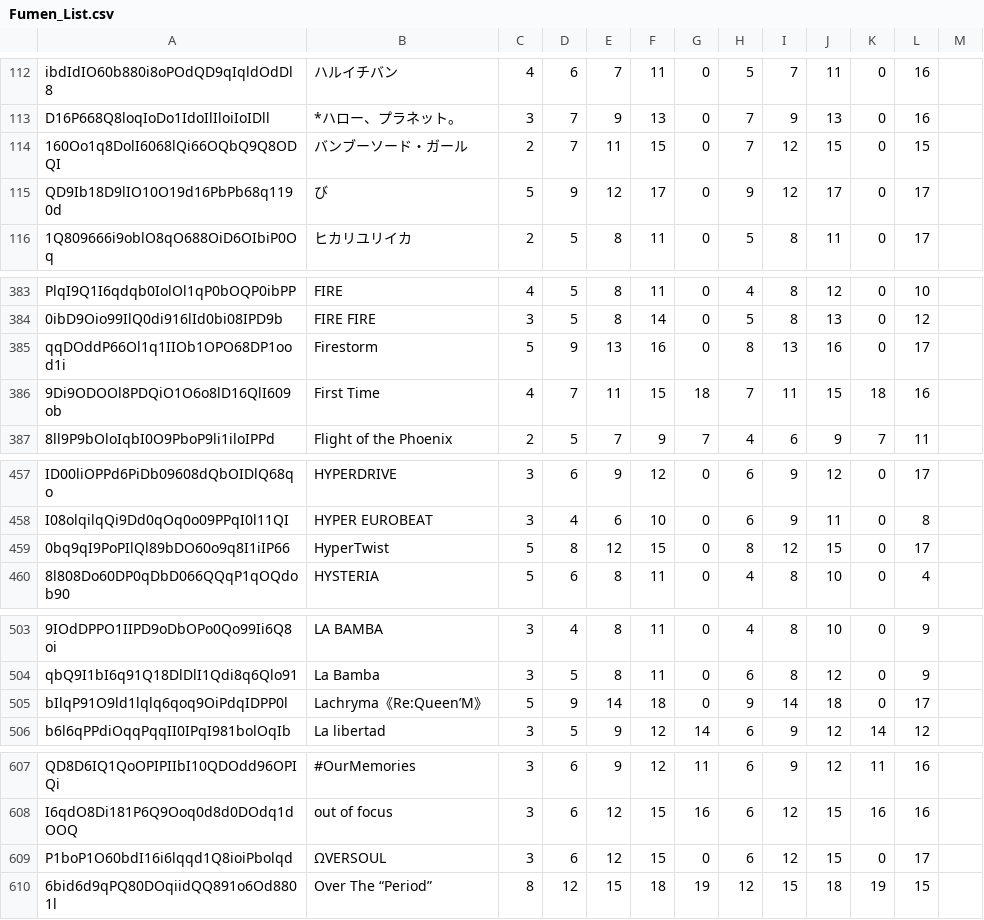
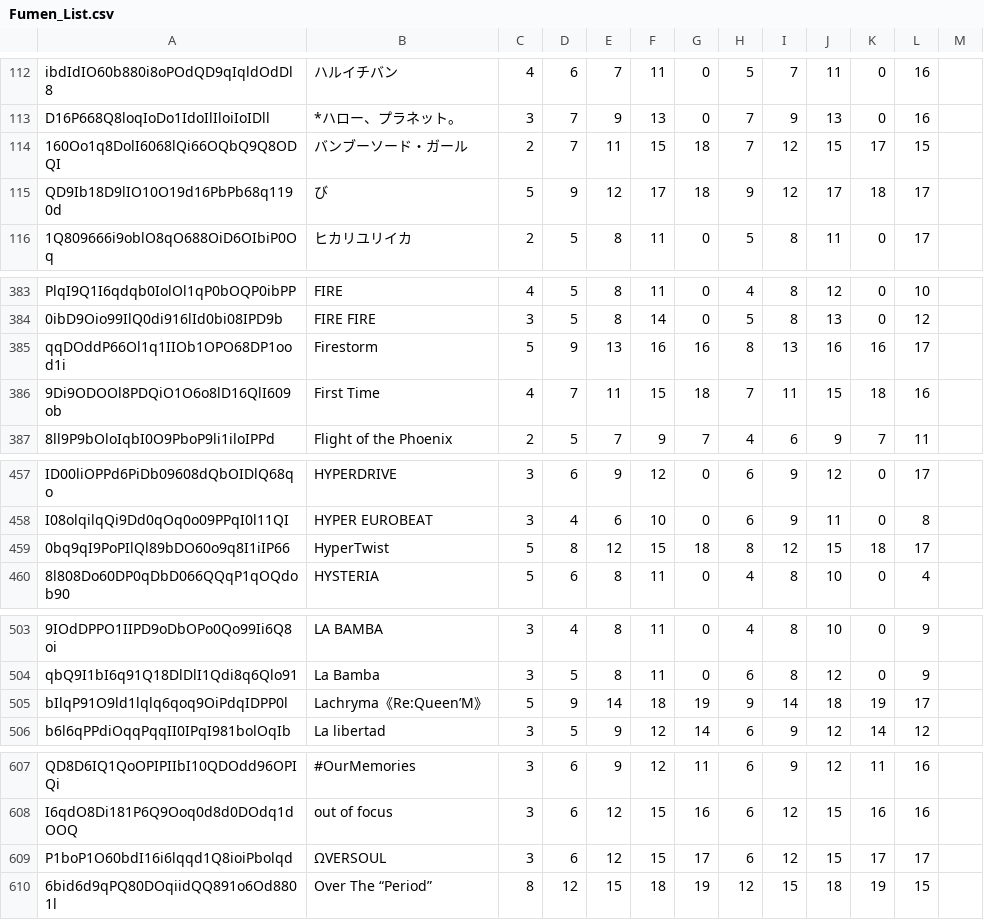
Before and after one commit to tarboh-ddr-test/ddr-scoremgr-test.github.com, a CSV file: Fumen_List.csv, drawn as a sheet; only a part is shown, gaps mark what is left out; the diff covers the shown part only; the diff names each change by its address in the sheet, - before the commit and + after, or states it on an @@ line.

Commit message:
Update Fumen_List.csv

```diff
--- a/Fumen_List.csv
+++ b/Fumen_List.csv
-G114:G115: 0
+G114:G115: 18
-K114: 0
+K114: 17
-K115: 0
+K115: 18
-G385: 0
+G385: 16
-K385: 0
+K385: 16
-G459: 0
+G459: 18
-K459: 0
+K459: 18
-G505: 0
+G505: 19
-K505: 0
+K505: 19
-G609: 0
+G609: 17
-K609: 0
+K609: 17
```
Also changed, not shown: 6 edited cells elsewhere in this file.
